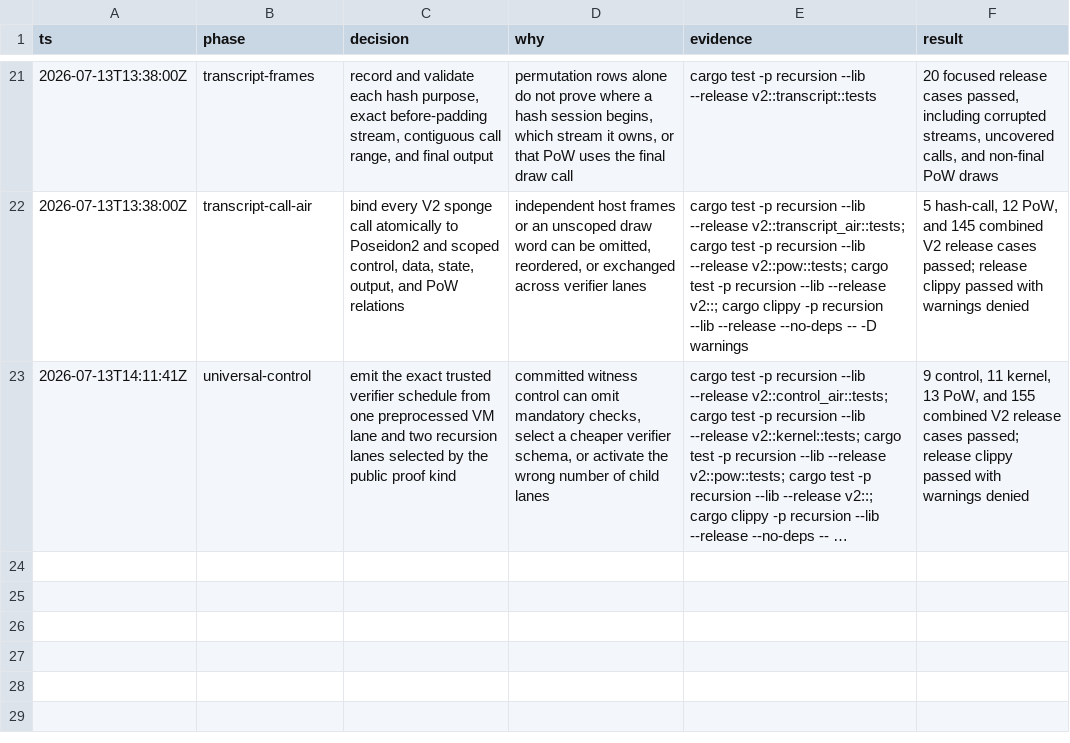
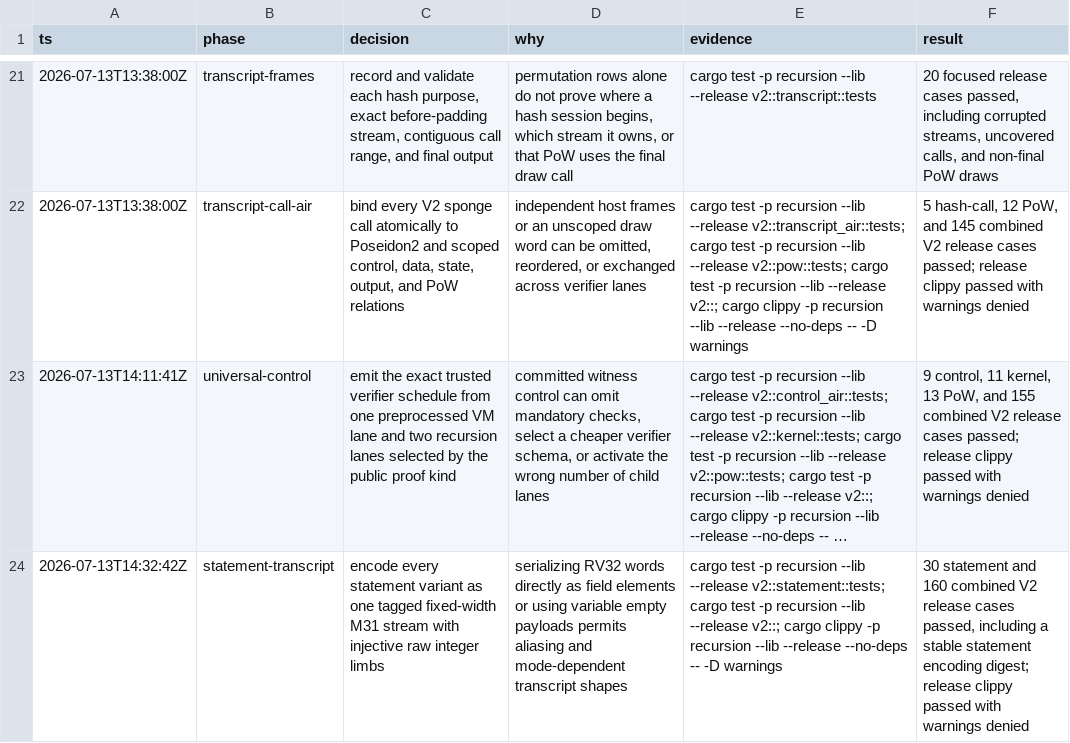
Before and after one commit to AntoineFONDEUR/stark-v, a TSV file: .audit/recursion-v2.tsv, drawn as a sheet; only a part is shown, gaps mark what is left out; long unchanged cells end in …; the diff names each change by its address in the sheet, - before the commit and + after, or states it on an @@ line.

Commit message:
feat(recursion): canonicalize V2 statement transcript

```diff
--- a/.audit/recursion-v2.tsv
+++ b/.audit/recursion-v2.tsv
+row 24: 2026-07-13T14:32:42Z | statement-transcript | encode every statement variant as one tagged fixed-width M31 stream with injective raw integer limbs | serializing RV32 words directly as field elements or using variable empty payloads permits aliasing and mode-dependent transcript shapes | cargo test -p recursion --lib --release v2::statement::tests; cargo test -p recursion --lib --release v2::; cargo clippy -p recursion --lib --release --no-deps -- -D warnings | 30 statement and 160 combined V2 release cases passed, including a stable statement encoding digest; release clippy passed with warnings denied
```
Also changed, not shown: 3 other files.
